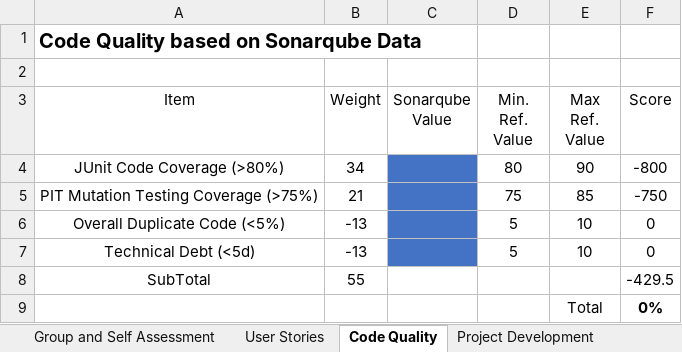
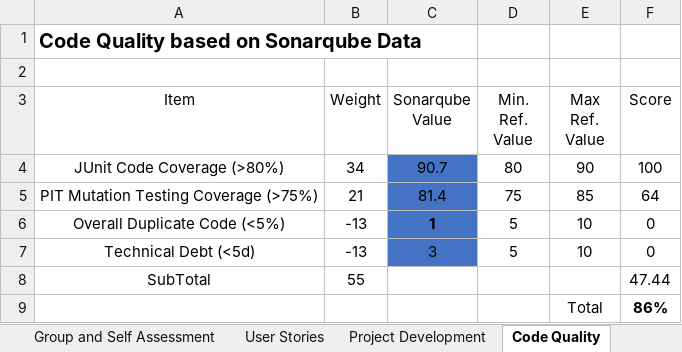
Before and after one commit to LourencoMelo/ISEP-LAPR3-ESINF, an Excel workbook: LAPR3-2021-Self-Assessment.xlsx, sheet Code Quality, drawn as a sheet; values as stored, in another font and other column widths than the file's, no borders; the diff names each change by its address in the sheet, - before the commit and + after, or states it on an @@ line.

Commit message:
Self assessment document, done!

```diff
--- a/LAPR3-2021-Self-Assessment.xlsx (sheet Code Quality)
+++ b/LAPR3-2021-Self-Assessment.xlsx (sheet Code Quality)
@@ sheet tab order changed: Group and Self Assessment | User Stories | Project Development | Code Quality @@
-C4 (Sonarqube Value): (empty)
+C4 (Sonarqube Value): 90.7
-F4 (Score): -800
+F4 (Score): 100
-C5 (Sonarqube Value): (empty)
+C5 (Sonarqube Value): 81.4
-F5 (Score): -750
+F5 (Score): 64
-C6 (Sonarqube Value): (empty)
+C6 (Sonarqube Value): 1
-C7 (Sonarqube Value): (empty)
+C7 (Sonarqube Value): 3
-F8 (Score): -429.5
+F8 (Score): 47.44
-F9 (Score): 0%
+F9 (Score): 86%
```
Also changed, not shown: sheet Project Development, sheet User Stories, sheet Group and Self Assessment.
